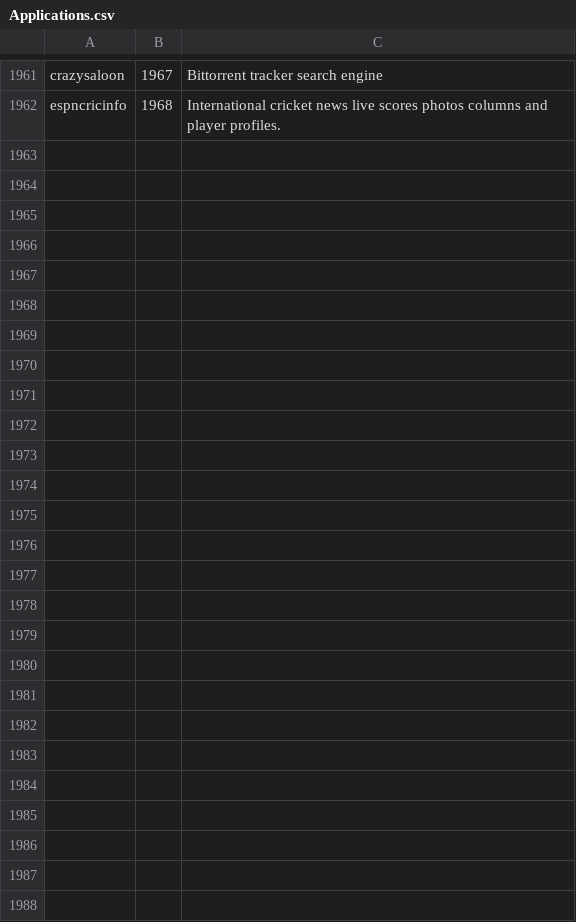
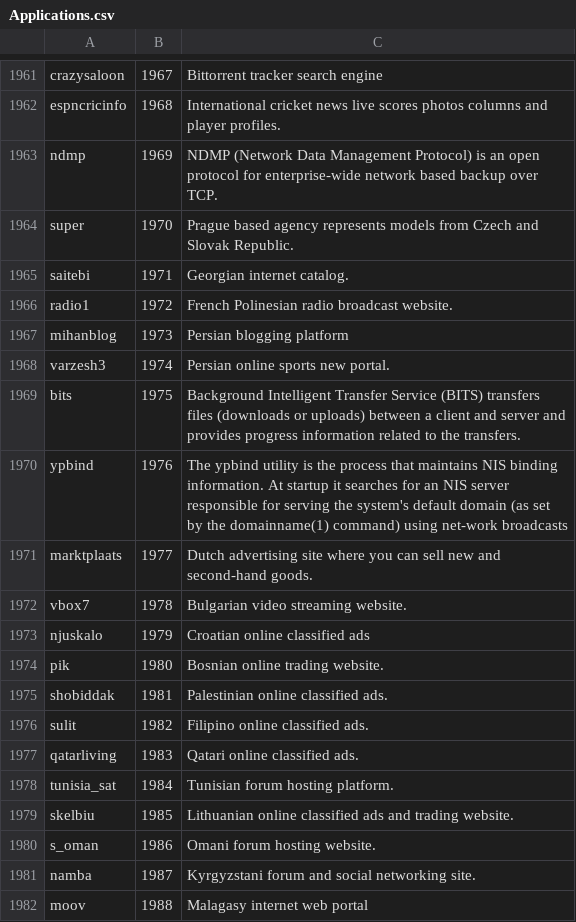
Before and after one commit to harper-carroll/kibana, a CSV file: resources/Applications.csv, drawn as a sheet; only a part is shown, gaps mark what is left out; the diff covers the shown part only; the diff names each change by its address in the sheet, - before the commit and + after, or states it on an @@ line.

```diff
--- a/resources/Applications.csv
+++ b/resources/Applications.csv
+row 1963: ndmp | 1969 | NDMP (Network Data Management Protocol) is an open protocol for enterprise-wide network based backup over TCP.
+row 1964: super | 1970 | Prague based agency represents models from Czech and Slovak Republic.
+row 1965: saitebi | 1971 | Georgian internet catalog.
+row 1966: radio1 | 1972 | French Polinesian radio broadcast website.
+row 1967: mihanblog | 1973 | Persian blogging platform
+row 1968: varzesh3 | 1974 | Persian online sports new portal.
+row 1969: bits | 1975 | Background Intelligent Transfer Service (BITS) transfers files (downloads or uploads) between a client and server and provides progress information related to the transfers.
+row 1970: ypbind | 1976 | The ypbind utility is the process that maintains NIS binding information. At startup it searches for an NIS server responsible for serving the system's default domain (as set by the domainname(1) command) using net-work broadcasts
+row 1971: marktplaats | 1977 | Dutch advertising site where you can sell new and second-hand goods.
+row 1972: vbox7 | 1978 | Bulgarian video streaming website.
+row 1973: njuskalo | 1979 | Croatian online classified ads
+row 1974: pik | 1980 | Bosnian online trading website.
+row 1975: shobiddak | 1981 | Palestinian online classified ads.
+row 1976: sulit | 1982 | Filipino online classified ads.
+row 1977: qatarliving | 1983 | Qatari online classified ads.
+row 1978: tunisia_sat | 1984 | Tunisian forum hosting platform.
+row 1979: skelbiu | 1985 | Lithuanian online classified ads and trading website.
+row 1980: s_oman | 1986 | Omani forum hosting website.
+row 1981: namba | 1987 | Kyrgyzstani forum and social networking site.
+row 1982: moov | 1988 | Malagasy internet web portal
```
Also changed, not shown: 26 added rows elsewhere in this file, resources/Qosmos_Protobook.csv, 5 other files.
